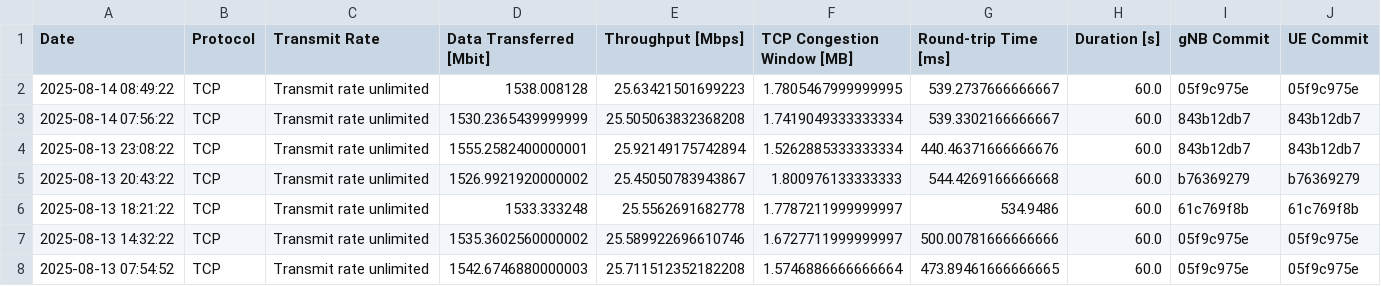
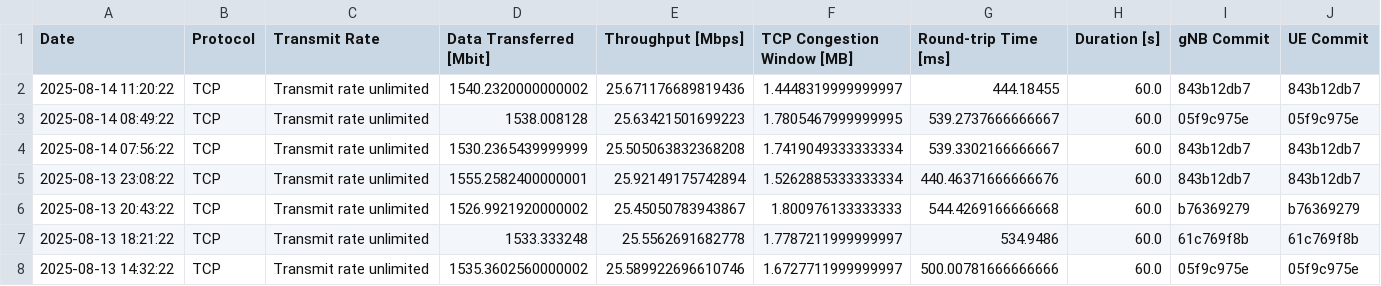
Before and after one commit to open-5g/openrangym, a CSV file: assets/test-history/test_mean_history_tcp_uplink.csv, drawn as a sheet; only a part is shown; the shorter side is filled out with more unchanged rows.

```diff
--- a/assets/test-history/test_mean_history_tcp_uplink.csv
+++ b/assets/test-history/test_mean_history_tcp_uplink.csv
@@ -1,2 +1,3 @@
 Date,Protocol,Transmit Rate,Data Transferred [Mbit],Throughput [Mbps],TCP Congestion Window [MB],Round-trip Time [ms],Duration [s],gNB Commit,UE Commit
+2025-08-14 11:20:22,TCP,Transmit rate unlimited,1540.2320000000002,25.671176689819436,1.4448319999999997,444.18455,60.0,843b12db7,843b12db7
 2025-08-14 08:49:22,TCP,Transmit rate unlimited,1538.008128,25.63421501699223,1.7805467999999995,539.2737666666667,60.0,05f9c975e,05f9c975e
```
Also changed, not shown: assets/test-history/test_mean_history_tcp_downlink.csv, 1 other file.
